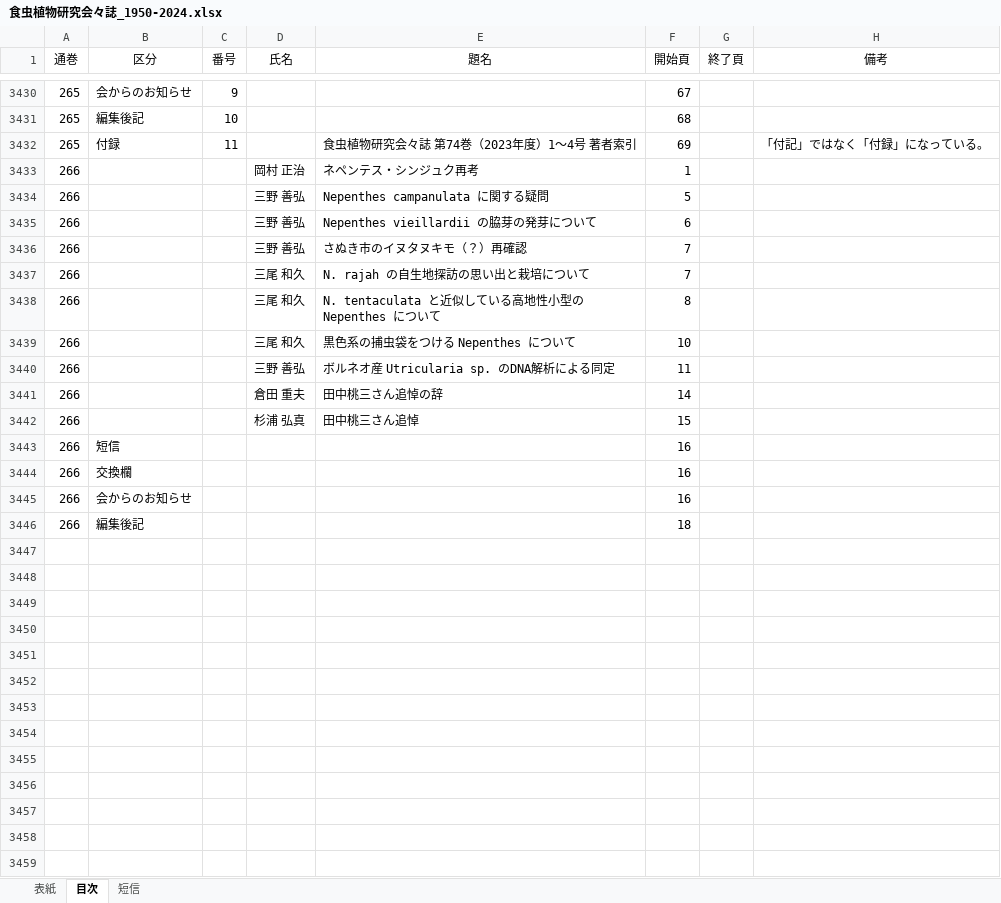
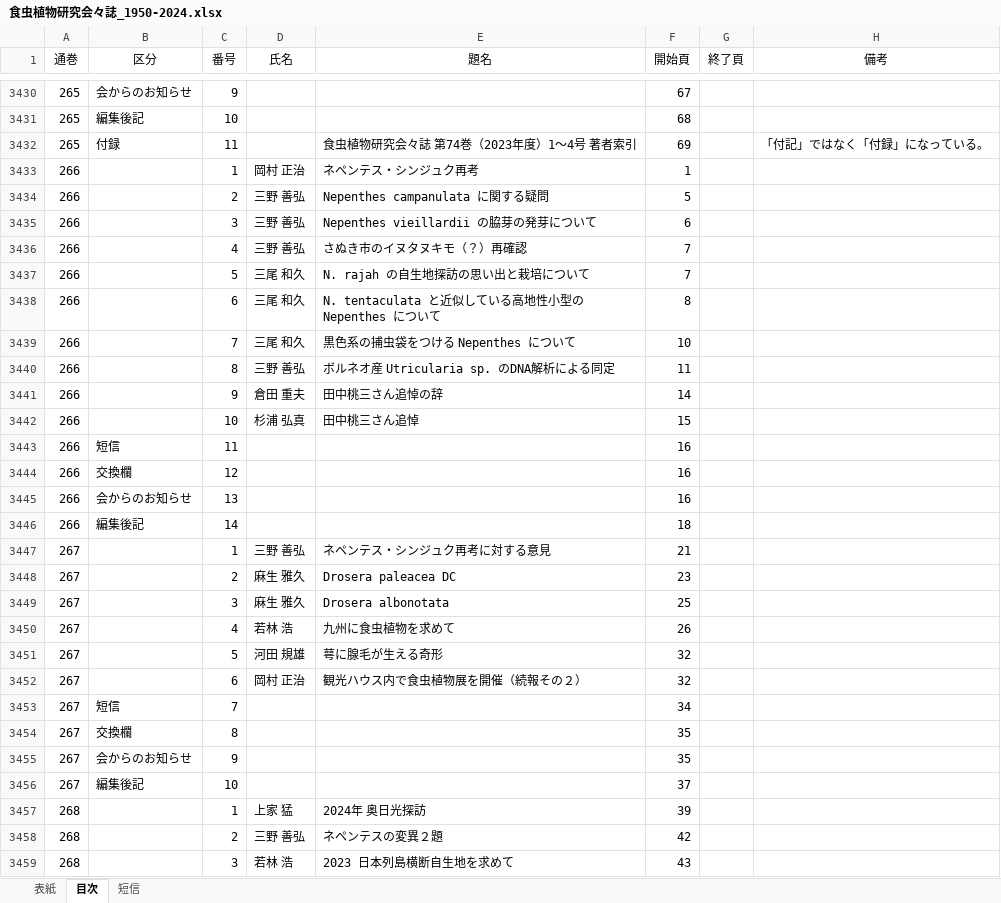
Before and after one commit to tsajiki/IPS, an Excel workbook: 食虫植物研究会々誌_1950-2024.xlsx, sheet 目次, drawn as a sheet; only a part is shown, gaps mark what is left out; values as stored, in another font and other column widths than the file's, no borders; the diff covers the shown part only; the diff names each change by its address in the sheet, - before the commit and + after, or states it on an @@ line.

```diff
--- a/食虫植物研究会々誌_1950-2024.xlsx (sheet 目次)
+++ b/食虫植物研究会々誌_1950-2024.xlsx (sheet 目次)
-C3433 (番号): (empty)
+C3433 (番号): 1
-C3434 (番号): (empty)
+C3434 (番号): 2
-C3435 (番号): (empty)
+C3435 (番号): 3
-C3436 (番号): (empty)
+C3436 (番号): 4
-C3437 (番号): (empty)
+C3437 (番号): 5
-C3438 (番号): (empty)
+C3438 (番号): 6
-C3439 (番号): (empty)
+C3439 (番号): 7
-C3440 (番号): (empty)
+C3440 (番号): 8
-C3441 (番号): (empty)
+C3441 (番号): 9
-C3442 (番号): (empty)
+C3442 (番号): 10
-C3443 (番号): (empty)
+C3443 (番号): 11
-C3444 (番号): (empty)
+C3444 (番号): 12
-C3445 (番号): (empty)
+C3445 (番号): 13
-C3446 (番号): (empty)
+C3446 (番号): 14
+row 3447: 267 |  | 1 | 三野 善弘 | ネペンテス・シンジュク再考に対する意見 | 21
+row 3448: 267 |  | 2 | 麻生 雅久 | Drosera paleacea DC | 23
+row 3449: 267 |  | 3 | 麻生 雅久 | Drosera albonotata | 25
+row 3450: 267 |  | 4 | 若林 浩 | 九州に食虫植物を求めて | 26
+row 3451: 267 |  | 5 | 河田 規雄 | 萼に腺毛が生える奇形 | 32
+row 3452: 267 |  | 6 | 岡村 正治 | 観光ハウス内で食虫植物展を開催（続報その２） | 32
+row 3453: 267 | 短信 | 7 |  |  | 34
+row 3454: 267 | 交換欄 | 8 |  |  | 35
+row 3455: 267 | 会からのお知らせ | 9 |  |  | 35
+row 3456: 267 | 編集後記 | 10 |  |  | 37
+row 3457: 268 |  | 1 | 上家 猛 | 2024年 奥日光探訪 | 39
+row 3458: 268 |  | 2 | 三野 善弘 | ネペンテスの変異２題 | 42
+row 3459: 268 |  | 3 | 若林 浩 | 2023 日本列島横断自生地を求めて | 43
```
Also changed, not shown: 6 added rows elsewhere in this sheet, sheet 表紙, sheet 短信, 3 other files.
